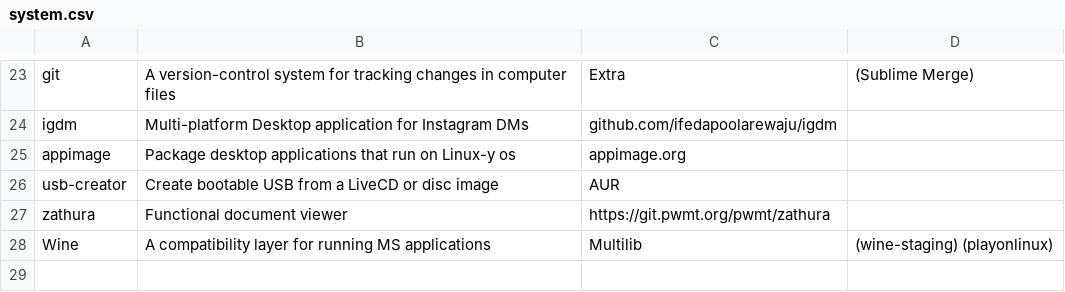
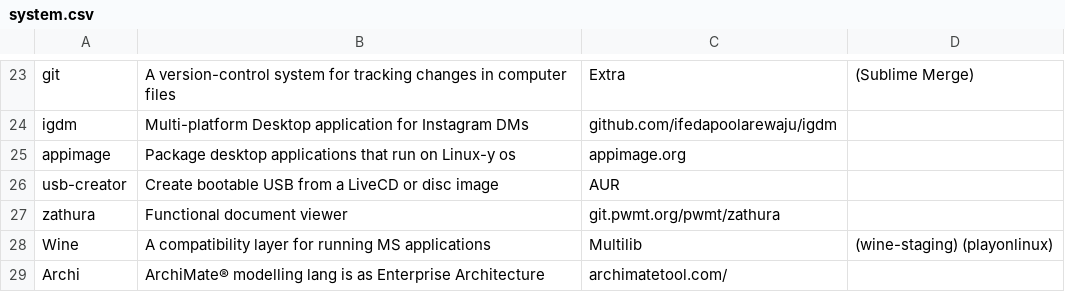
Before and after one commit to pandevim/dotfiles, a CSV file: packages/system.csv, drawn as a sheet; only a part is shown, gaps mark what is left out.

Commit message:
Update system.csv

```diff
--- a/packages/system.csv
+++ b/packages/system.csv
@@ -26,3 +26,4 @@ appimage, "Package desktop applications that run on Linux-y os", appimage.org,
 usb-creator, "Create bootable USB from a LiveCD or disc image", AUR,
-zathura, "Functional document viewer", https://git.pwmt.org/pwmt/zathura,
+zathura, "Functional document viewer", git.pwmt.org/pwmt/zathura,
 Wine, "A compatibility layer for running MS applications", Multilib, (wine-staging) (playonlinux)
+Archi, "ArchiMate® modelling lang is as Enterprise Architecture", archimatetool.com/,
```
